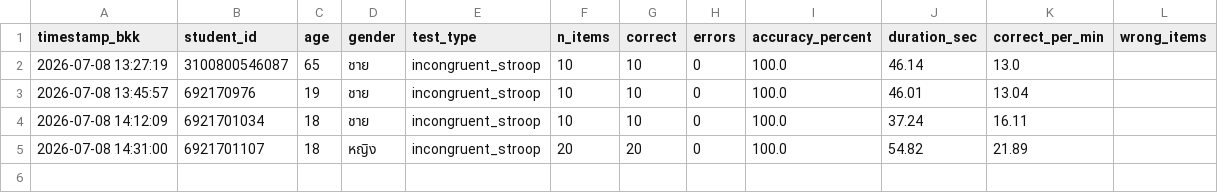
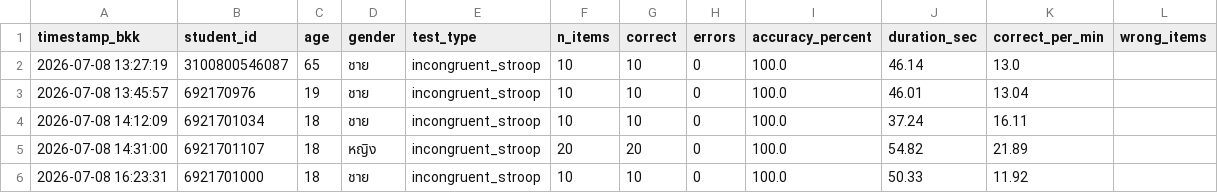
Before and after one commit to PythonianSt/Stroop, a CSV file: stroop_results.csv, drawn as a sheet.

Commit message:
Add Stroop result 6921701000 2026-07-08 16:23:31

```diff
--- a/stroop_results.csv
+++ b/stroop_results.csv
@@ -5 +5,2 @@ timestamp_bkk,student_id,age,gender,test_type,n_items,correct,errors,accuracy_pe
 2026-07-08 14:31:00,6921701107,18,หญิง,incongruent_stroop,20,20,0,100.0,54.82,21.89,
+2026-07-08 16:23:31,6921701000,18,ชาย,incongruent_stroop,10,10,0,100.0,50.33,11.92,
```
